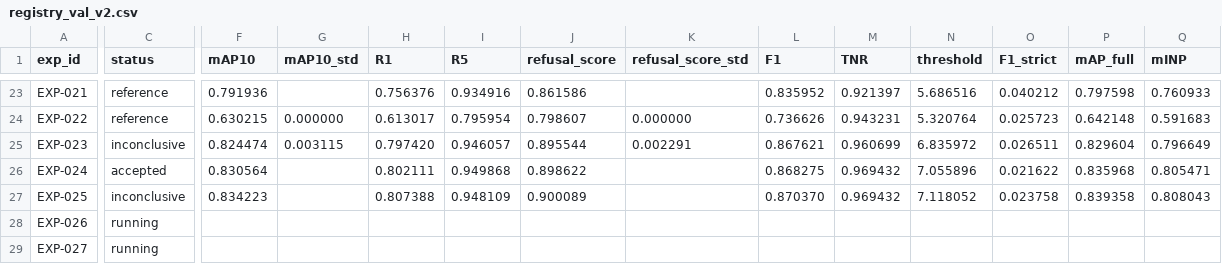
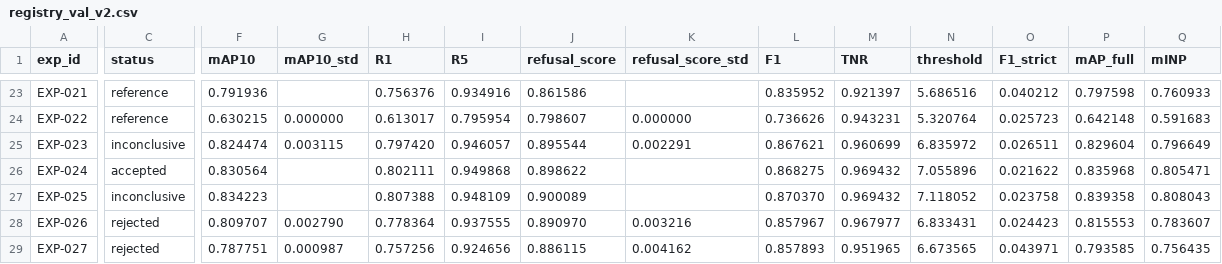
Before and after one commit to chrizantona/yslfalcon, a CSV file: experiments/registry_val_v2.csv, drawn as a sheet; only a part is shown, gaps mark what is left out; the diff covers the shown part only; the diff names each change by its address in the sheet, - before the commit and + after, or states it on an @@ line.

```diff
--- a/experiments/registry_val_v2.csv
+++ b/experiments/registry_val_v2.csv
-C28:C29 (status): running
+C28:C29 (status): rejected
-F28 (mAP10): (empty)
+F28 (mAP10): 0.809707
-G28 (mAP10_std): (empty)
+G28 (mAP10_std): 0.002790
-H28 (R1): (empty)
+H28 (R1): 0.778364
-I28 (R5): (empty)
+I28 (R5): 0.937555
-J28 (refusal_score): (empty)
+J28 (refusal_score): 0.890970
-K28 (refusal_score_std): (empty)
+K28 (refusal_score_std): 0.003216
-L28 (F1): (empty)
+L28 (F1): 0.857967
-M28 (TNR): (empty)
+M28 (TNR): 0.967977
-N28 (threshold): (empty)
+N28 (threshold): 6.833431
-O28 (F1_strict): (empty)
+O28 (F1_strict): 0.024423
-P28 (mAP_full): (empty)
+P28 (mAP_full): 0.815553
-Q28 (mINP): (empty)
+Q28 (mINP): 0.783607
-F29 (mAP10): (empty)
+F29 (mAP10): 0.787751
-G29 (mAP10_std): (empty)
+G29 (mAP10_std): 0.000987
-H29 (R1): (empty)
+H29 (R1): 0.757256
-I29 (R5): (empty)
+I29 (R5): 0.924656
-J29 (refusal_score): (empty)
+J29 (refusal_score): 0.886115
-K29 (refusal_score_std): (empty)
+K29 (refusal_score_std): 0.004162
-L29 (F1): (empty)
+L29 (F1): 0.857893
-M29 (TNR): (empty)
+M29 (TNR): 0.951965
-N29 (threshold): (empty)
+N29 (threshold): 6.673565
-O29 (F1_strict): (empty)
+O29 (F1_strict): 0.043971
-P29 (mAP_full): (empty)
+P29 (mAP_full): 0.793585
-Q29 (mINP): (empty)
+Q29 (mINP): 0.756435
```
Also changed, not shown: 71 edited cells elsewhere in this file, 14 other files.
